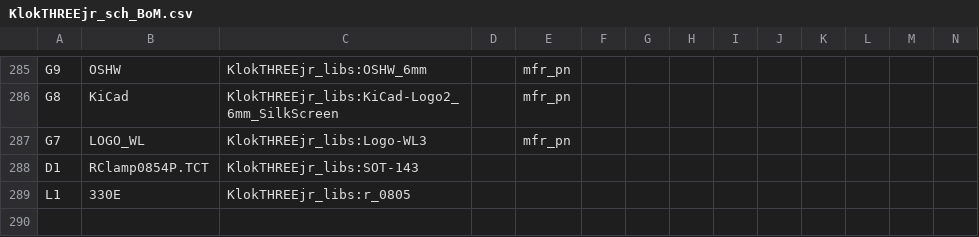
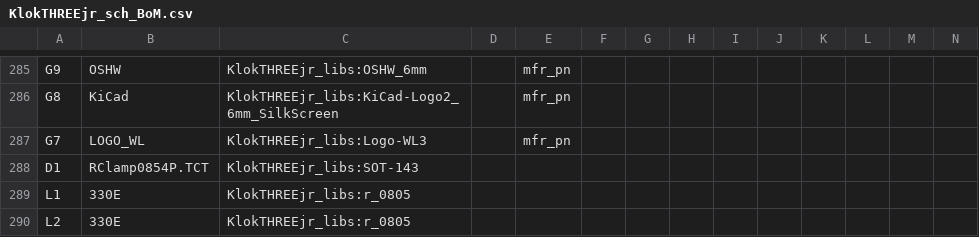
Before and after one commit to wyolum/KlokTHREEjr, a CSV file: kicad/KlokTHREEjr_sch_BoM.csv, drawn as a sheet; only a part is shown, gaps mark what is left out; the diff names each change by its address in the sheet, - before the commit and + after, or states it on an @@ line.

```diff
--- a/kicad/KlokTHREEjr_sch_BoM.csv
+++ b/kicad/KlokTHREEjr_sch_BoM.csv
+row 290: L2 | 330E | KlokTHREEjr_libs:r_0805
```
Also changed, not shown: kicad/KlokTHREEjr_pcb_BoM.csv, 41 other files.
